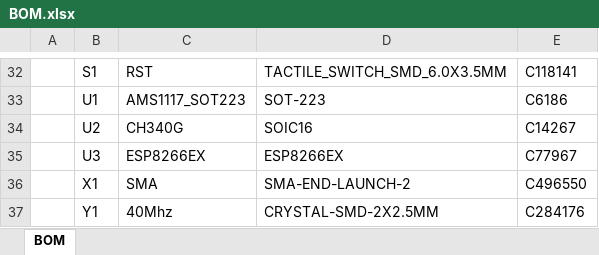
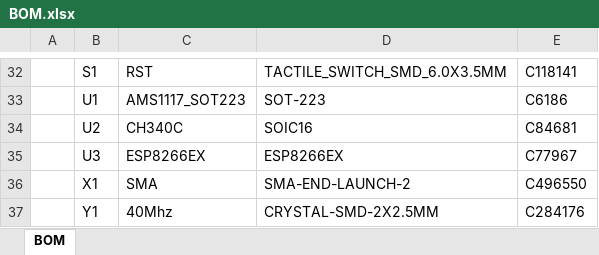
Before and after one commit to kihunsong22/ESP8266EX-custom-board, an Excel workbook: Gerbers/BOM.xlsx, sheet BOM, drawn as a sheet; only a part is shown, gaps mark what is left out; values as stored, in another font and other column widths than the file's, no borders; the diff names each change by its address in the sheet, - before the commit and + after, or states it on an @@ line.

```diff
--- a/Gerbers/BOM.xlsx (sheet BOM)
+++ b/Gerbers/BOM.xlsx (sheet BOM)
-C34: CH340G
+C34: CH340C
-E34: C14267
+E34: C84681
```
Also changed, not shown: Gerbers/CPL.xlsx, 5 other files.
